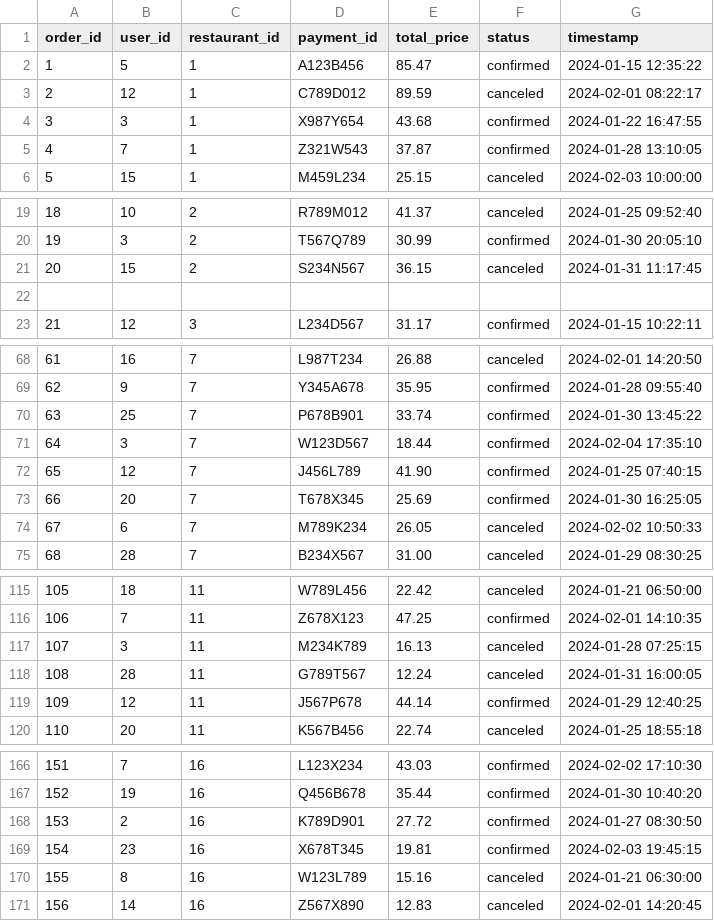
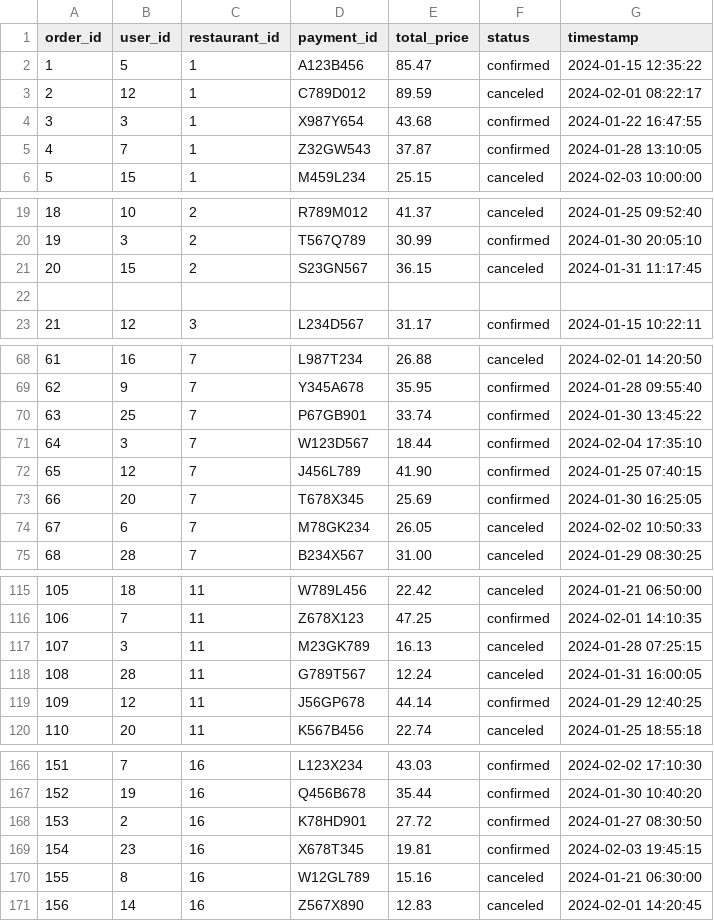
Before and after one commit to harshita-dhakad/neo4j_pratice_dataset, a CSV file: Orders.csv, drawn as a sheet; only a part is shown, gaps mark what is left out; the diff covers the shown part only.

```diff
--- a/Orders.csv
+++ b/Orders.csv
@@ -4,3 +4,3 @@ order_id,user_id,restaurant_id,payment_id,total_price,status,timestamp
 3,3,1,X987Y654,43.68,confirmed,2024-01-22 16:47:55
-4,7,1,Z321W543,37.87,confirmed,2024-01-28 13:10:05
+4,7,1,Z32GW543,37.87,confirmed,2024-01-28 13:10:05
 5,15,1,M459L234,25.15,canceled,2024-02-03 10:00:00
@@ -20,3 +20,3 @@ order_id,user_id,restaurant_id,payment_id,total_price,status,timestamp
 19,3,2,T567Q789,30.99,confirmed,2024-01-30 20:05:10
-20,15,2,S234N567,36.15,canceled,2024-01-31 11:17:45
+20,15,2,S23GN567,36.15,canceled,2024-01-31 11:17:45
 
@@ -69,3 +69,3 @@ order_id,user_id,restaurant_id,payment_id,total_price,status,timestamp
 62,9,7,Y345A678,35.95,confirmed,2024-01-28 09:55:40
-63,25,7,P678B901,33.74,confirmed,2024-01-30 13:45:22
+63,25,7,P67GB901,33.74,confirmed,2024-01-30 13:45:22
 64,3,7,W123D567,18.44,confirmed,2024-02-04 17:35:10
@@ -73,3 +73,3 @@ order_id,user_id,restaurant_id,payment_id,total_price,status,timestamp
 66,20,7,T678X345,25.69,confirmed,2024-01-30 16:25:05
-67,6,7,M789K234,26.05,canceled,2024-02-02 10:50:33
+67,6,7,M78GK234,26.05,canceled,2024-02-02 10:50:33
 68,28,7,B234X567,31.00,canceled,2024-01-29 08:30:25
@@ -116,5 +116,5 @@ order_id,user_id,restaurant_id,payment_id,total_price,status,timestamp
 106,7,11,Z678X123,47.25,confirmed,2024-02-01 14:10:35
-107,3,11,M234K789,16.13,canceled,2024-01-28 07:25:15
+107,3,11,M23GK789,16.13,canceled,2024-01-28 07:25:15
 108,28,11,G789T567,12.24,canceled,2024-01-31 16:00:05
-109,12,11,J567P678,44.14,confirmed,2024-01-29 12:40:25
+109,12,11,J56GP678,44.14,confirmed,2024-01-29 12:40:25
 110,20,11,K567B456,22.74,canceled,2024-01-25 18:55:18
@@ -167,5 +167,5 @@ order_id,user_id,restaurant_id,payment_id,total_price,status,timestamp
 152,19,16,Q456B678,35.44,confirmed,2024-01-30 10:40:20
-153,2,16,K789D901,27.72,confirmed,2024-01-27 08:30:50
+153,2,16,K78HD901,27.72,confirmed,2024-01-27 08:30:50
 154,23,16,X678T345,19.81,confirmed,2024-02-03 19:45:15
-155,8,16,W123L789,15.16,canceled,2024-01-21 06:30:00
+155,8,16,W12GL789,15.16,canceled,2024-01-21 06:30:00
 156,14,16,Z567X890,12.83,canceled,2024-02-01 14:20:45
```
Also changed, not shown: 13 edited cells elsewhere in this file, 2 other files.
